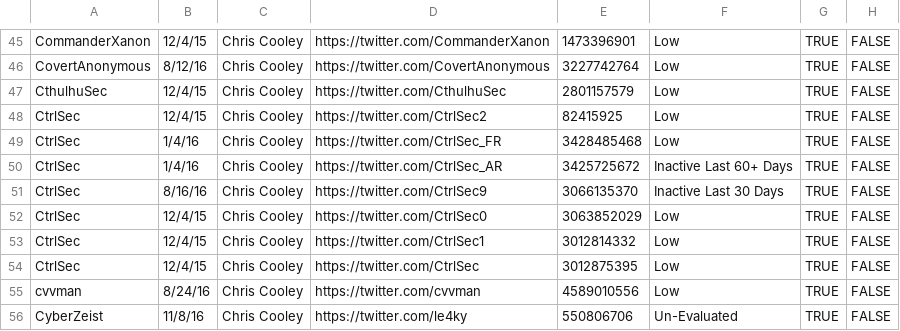
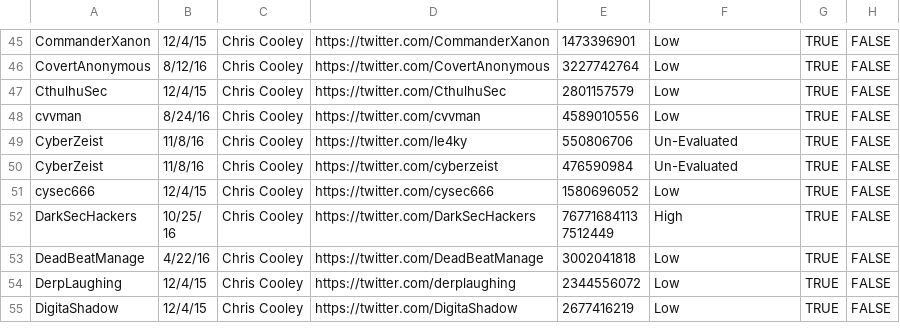
Before and after one commit to Azlirn/Twitter-Streamer, a CSV file: data/Actor_Profiles.csv, drawn as a sheet; only a part is shown, gaps mark what is left out; the shorter side is filled out with more unchanged rows.

Commit message:
Actor Profile Update

```diff
--- a/data/Actor_Profiles.csv
+++ b/data/Actor_Profiles.csv
@@ -47,9 +47,2 @@ CovertAnonymous,8/12/16,Chris Cooley,https://twitter.com/CovertAnonymous,3227742
 CthulhuSec,12/4/15,Chris Cooley,https://twitter.com/CthulhuSec,2801157579,Low,TRUE,FALSE
-CtrlSec,12/4/15,Chris Cooley,https://twitter.com/CtrlSec2,82415925,Low,TRUE,FALSE
-CtrlSec,1/4/16,Chris Cooley,https://twitter.com/CtrlSec_FR,3428485468,Low,TRUE,FALSE
-CtrlSec,1/4/16,Chris Cooley,https://twitter.com/CtrlSec_AR,3425725672,Inactive Last 60+ Days,TRUE,FALSE
-CtrlSec,8/16/16,Chris Cooley,https://twitter.com/CtrlSec9,3066135370,Inactive Last 30 Days,TRUE,FALSE
-CtrlSec,12/4/15,Chris Cooley,https://twitter.com/CtrlSec0,3063852029,Low,TRUE,FALSE
-CtrlSec,12/4/15,Chris Cooley,https://twitter.com/CtrlSec1,3012814332,Low,TRUE,FALSE
-CtrlSec,12/4/15,Chris Cooley,https://twitter.com/CtrlSec,3012875395,Low,TRUE,FALSE
 cvvman,8/24/16,Chris Cooley,https://twitter.com/cvvman,4589010556,Low,TRUE,FALSE
```
